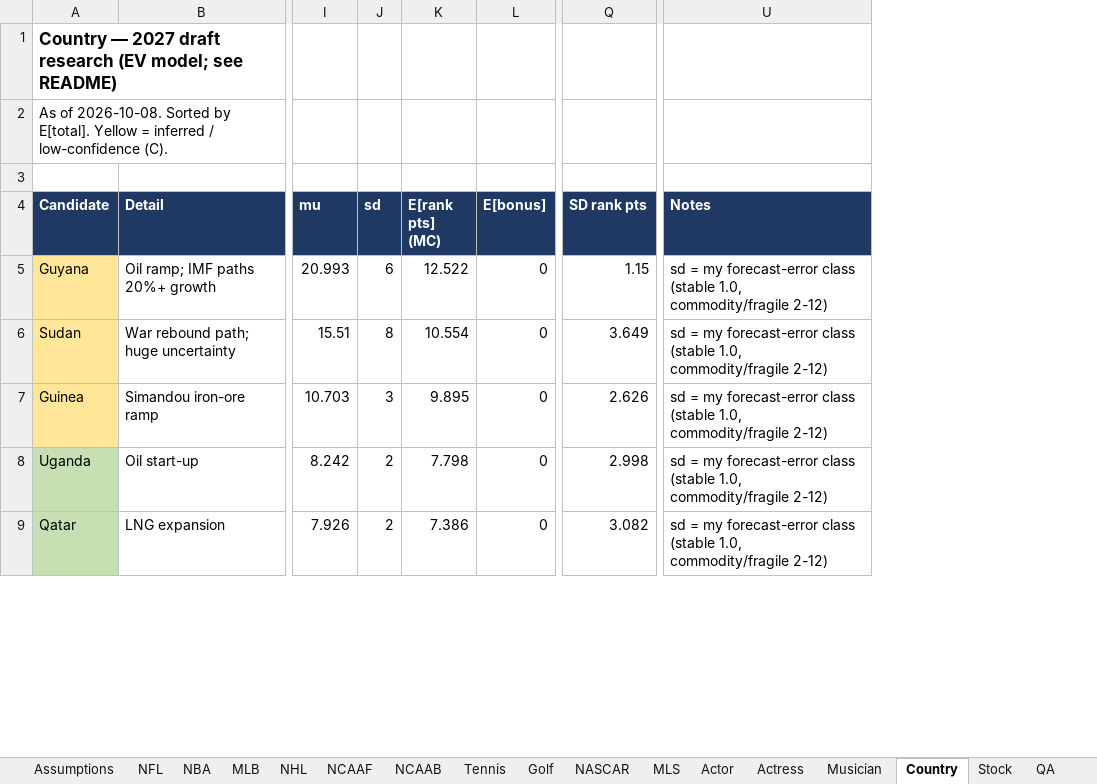
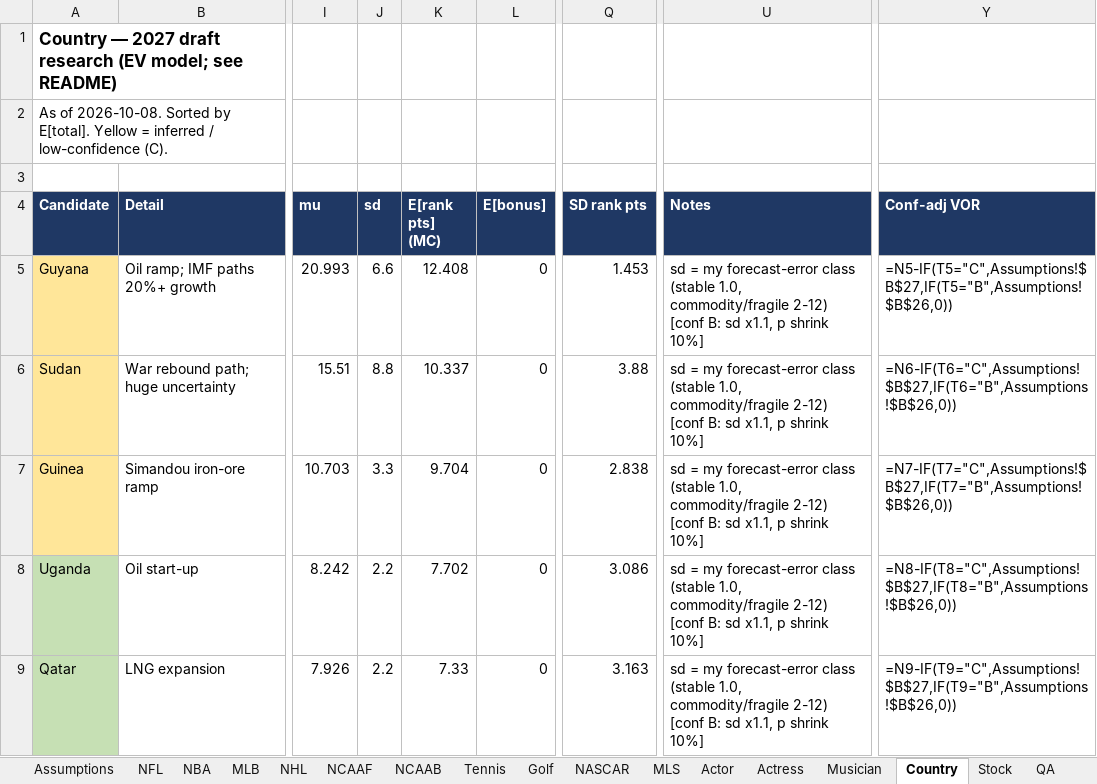
Before and after one commit to akorch16/fantasy_life, an Excel workbook: draft_guide/Fantasy_Life_2027_Draft_Research.xlsx, sheet Country, drawn as a sheet; only a part is shown, gaps mark what is left out; values as stored, in another font and other column widths than the file's, no borders; formulas without a stored value are shown as written; the diff covers the shown part only; the diff names each change by its address in the sheet, - before the commit and + after, or states it on an @@ line.

```diff
--- a/draft_guide/Fantasy_Life_2027_Draft_Research.xlsx (sheet Country)
+++ b/draft_guide/Fantasy_Life_2027_Draft_Research.xlsx (sheet Country)
+column Y (Conf-adj VOR), rows 5-9: =N5-IF(T5="C",Assumptions!$B$27,IF(T5="B",Assumptions!$B$26,0)) | =N6-IF(T6="C",Assumptions!$B$27,IF(T6="B",Assumptions!$B$26,0)) | =N7-IF(T7="C",Assumptions!$B$27,IF(T7="B",Assumptions!$B$26,0)) | =N8-IF(T8="C",Assumptions!$B$27,IF(T8="B",Assumptions!$B$26,0)) | =N9-IF(T9="C",Assumptions!$B$27,IF(T9="B",Assumptions!$B$26,0))
-J5 (sd): 6
+J5 (sd): 6.6
-K5 (E[rank pts] (MC)): 12.522
+K5 (E[rank pts] (MC)): 12.408
-Q5 (SD rank pts): 1.15
+Q5 (SD rank pts): 1.453
-U5:U9 (Notes): …commodity/fragile 2-12)
+U5:U9 (Notes): …commodity/fragile 2-12) [conf B: sd x1.1, p shrink 10%]
-J6 (sd): 8
+J6 (sd): 8.8
-K6 (E[rank pts] (MC)): 10.554
+K6 (E[rank pts] (MC)): 10.337
-Q6 (SD rank pts): 3.649
+Q6 (SD rank pts): 3.88
-J7 (sd): 3
+J7 (sd): 3.3
-K7 (E[rank pts] (MC)): 9.895
+K7 (E[rank pts] (MC)): 9.704
-Q7 (SD rank pts): 2.626
+Q7 (SD rank pts): 2.838
-J8:J9 (sd): 2
+J8:J9 (sd): 2.2
-K8 (E[rank pts] (MC)): 7.798
+K8 (E[rank pts] (MC)): 7.702
-Q8 (SD rank pts): 2.998
+Q8 (SD rank pts): 3.086
-K9 (E[rank pts] (MC)): 7.386
+K9 (E[rank pts] (MC)): 7.33
-Q9 (SD rank pts): 3.082
+Q9 (SD rank pts): 3.163
```
Also changed, not shown: 7 added rows, 7 removed rows and 217 edited cells elsewhere in this sheet, sheet Draft Board, sheet Actor, sheet Actress, sheet NCAAF, sheet NFL, sheet NHL, 14 more sheets, 1 other file.
